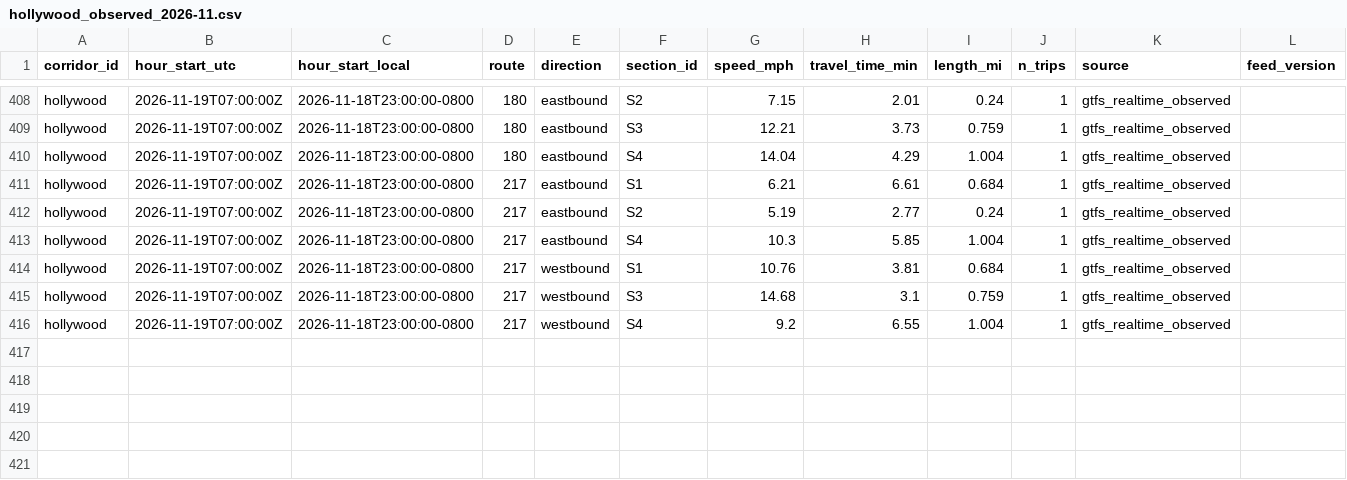
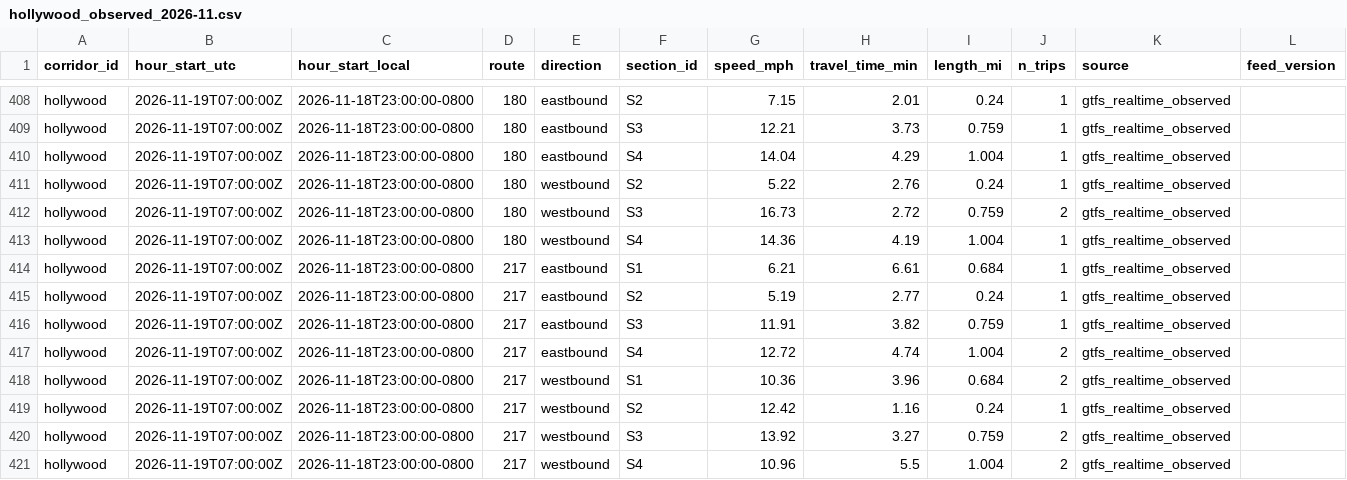
Before and after one commit to here/aviary, a CSV file: data/corridors/hollywood/observed/hollywood_observed_2026-11.csv, drawn as a sheet; only a part is shown, gaps mark what is left out.

```diff
--- a/data/corridors/hollywood/observed/hollywood_observed_2026-11.csv
+++ b/data/corridors/hollywood/observed/hollywood_observed_2026-11.csv
@@ -410,7 +410,12 @@ hollywood,2026-11-19T07:00:00Z,2026-11-18T23:00:00-0800,180,eastbound,S3,12.21,3
 hollywood,2026-11-19T07:00:00Z,2026-11-18T23:00:00-0800,180,eastbound,S4,14.04,4.29,1.004,1,gtfs_realtime_observed,
+hollywood,2026-11-19T07:00:00Z,2026-11-18T23:00:00-0800,180,westbound,S2,5.22,2.76,0.24,1,gtfs_realtime_observed,
+hollywood,2026-11-19T07:00:00Z,2026-11-18T23:00:00-0800,180,westbound,S3,16.73,2.72,0.759,2,gtfs_realtime_observed,
+hollywood,2026-11-19T07:00:00Z,2026-11-18T23:00:00-0800,180,westbound,S4,14.36,4.19,1.004,1,gtfs_realtime_observed,
 hollywood,2026-11-19T07:00:00Z,2026-11-18T23:00:00-0800,217,eastbound,S1,6.21,6.61,0.684,1,gtfs_realtime_observed,
 hollywood,2026-11-19T07:00:00Z,2026-11-18T23:00:00-0800,217,eastbound,S2,5.19,2.77,0.24,1,gtfs_realtime_observed,
-hollywood,2026-11-19T07:00:00Z,2026-11-18T23:00:00-0800,217,eastbound,S4,10.3,5.85,1.004,1,gtfs_realtime_observed,
-hollywood,2026-11-19T07:00:00Z,2026-11-18T23:00:00-0800,217,westbound,S1,10.76,3.81,0.684,1,gtfs_realtime_observed,
-hollywood,2026-11-19T07:00:00Z,2026-11-18T23:00:00-0800,217,westbound,S3,14.68,3.1,0.759,1,gtfs_realtime_observed,
-hollywood,2026-11-19T07:00:00Z,2026-11-18T23:00:00-0800,217,westbound,S4,9.2,6.55,1.004,1,gtfs_realtime_observed,
+hollywood,2026-11-19T07:00:00Z,2026-11-18T23:00:00-0800,217,eastbound,S3,11.91,3.82,0.759,1,gtfs_realtime_observed,
+hollywood,2026-11-19T07:00:00Z,2026-11-18T23:00:00-0800,217,eastbound,S4,12.72,4.74,1.004,2,gtfs_realtime_observed,
+hollywood,2026-11-19T07:00:00Z,2026-11-18T23:00:00-0800,217,westbound,S1,10.36,3.96,0.684,2,gtfs_realtime_observed,
+hollywood,2026-11-19T07:00:00Z,2026-11-18T23:00:00-0800,217,westbound,S2,12.42,1.16,0.24,1,gtfs_realtime_observed,
+hollywood,2026-11-19T07:00:00Z,2026-11-18T23:00:00-0800,217,westbound,S3,13.92,3.27,0.759,2,gtfs_realtime_observed,
+hollywood,2026-11-19T07:00:00Z,2026-11-18T23:00:00-0800,217,westbound,S4,10.96,5.5,1.004,2,gtfs_realtime_observed,
```
Also changed, not shown: data/corridors/olympic/observed/olympic_observed_2026-11.csv, data/corridors/pico/observed/pico_observed_2026-11.csv, 11 other files.
